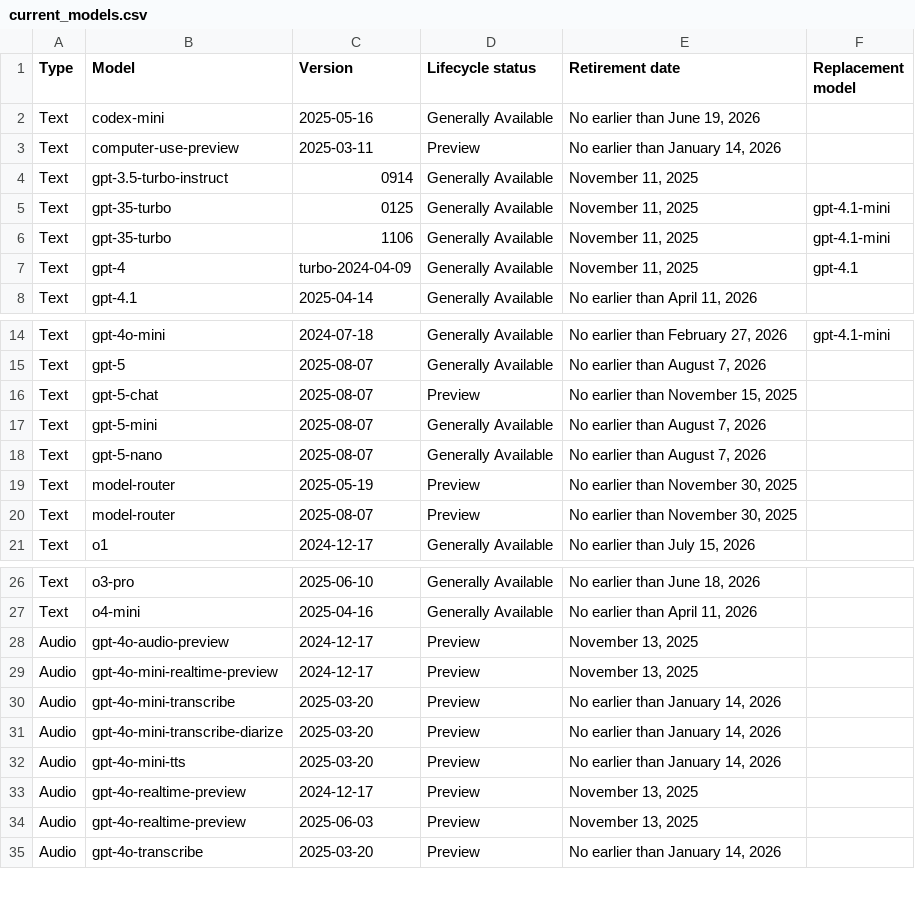
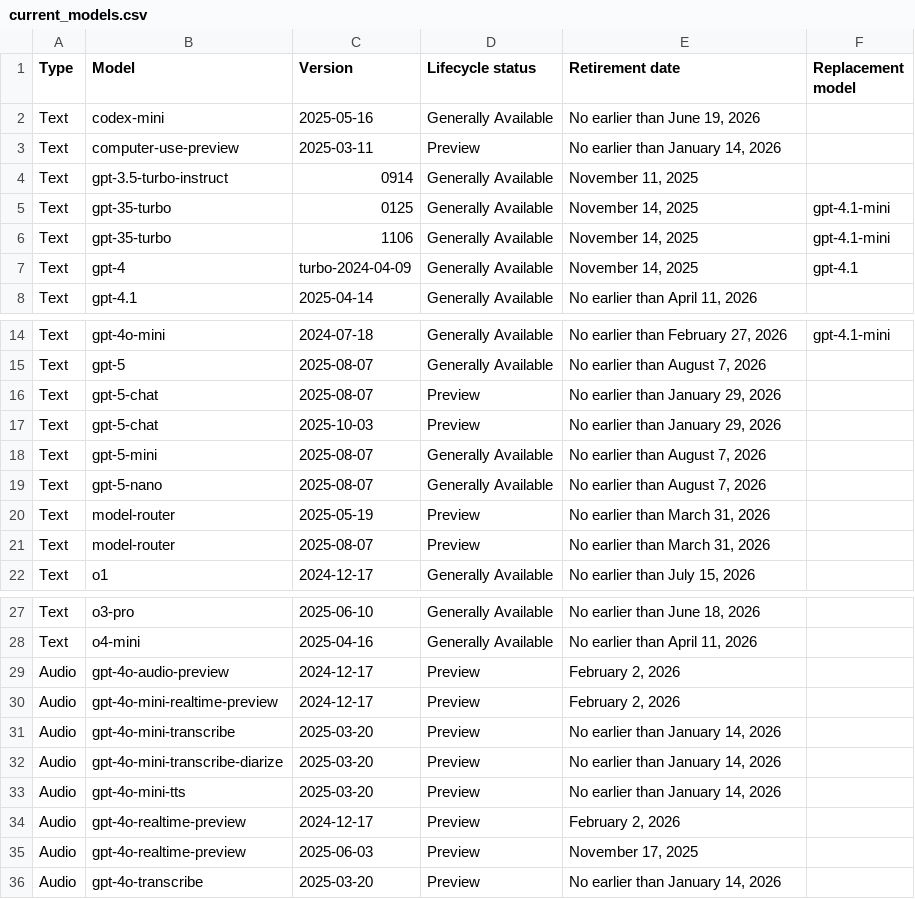
Before and after one commit to nlinc1905/ai-model-retirements-rss, a CSV file: output/current_models.csv, drawn as a sheet; only a part is shown, gaps mark what is left out.

```diff
--- a/output/current_models.csv
+++ b/output/current_models.csv
@@ -4,5 +4,5 @@ Text,computer-use-preview,2025-03-11,Preview,"No earlier than January 14, 2026",
 Text,gpt-3.5-turbo-instruct,0914,Generally Available,"November 11, 2025",
-Text,gpt-35-turbo,0125,Generally Available,"November 11, 2025",gpt-4.1-mini
-Text,gpt-35-turbo,1106,Generally Available,"November 11, 2025",gpt-4.1-mini
-Text,gpt-4,turbo-2024-04-09,Generally Available,"November 11, 2025",gpt-4.1
+Text,gpt-35-turbo,0125,Generally Available,"November 14, 2025",gpt-4.1-mini
+Text,gpt-35-turbo,1106,Generally Available,"November 14, 2025",gpt-4.1-mini
+Text,gpt-4,turbo-2024-04-09,Generally Available,"November 14, 2025",gpt-4.1
 Text,gpt-4.1,2025-04-14,Generally Available,"No earlier than April 11, 2026",
@@ -15,7 +15,8 @@ Text,gpt-4o-mini,2024-07-18,Generally Available,"No earlier than February 27, 20
 Text,gpt-5,2025-08-07,Generally Available,"No earlier than August 7, 2026",
-Text,gpt-5-chat,2025-08-07,Preview,"No earlier than November 15, 2025",
+Text,gpt-5-chat,2025-08-07,Preview,"No earlier than January 29, 2026",
+Text,gpt-5-chat,2025-10-03,Preview,"No earlier than January 29, 2026",
 Text,gpt-5-mini,2025-08-07,Generally Available,"No earlier than August 7, 2026",
 Text,gpt-5-nano,2025-08-07,Generally Available,"No earlier than August 7, 2026",
-Text,model-router,2025-05-19,Preview,"No earlier than November 30, 2025",
-Text,model-router,2025-08-07,Preview,"No earlier than November 30, 2025",
+Text,model-router,2025-05-19,Preview,"No earlier than March 31, 2026",
+Text,model-router,2025-08-07,Preview,"No earlier than March 31, 2026",
 Text,o1,2024-12-17,Generally Available,"No earlier than July 15, 2026",
@@ -27,4 +28,4 @@ Text,o3-pro,2025-06-10,Generally Available,"No earlier than June 18, 2026",
 Text,o4-mini,2025-04-16,Generally Available,"No earlier than April 11, 2026",
-Audio,gpt-4o-audio-preview,2024-12-17,Preview,"November 13, 2025",
-Audio,gpt-4o-mini-realtime-preview,2024-12-17,Preview,"November 13, 2025",
+Audio,gpt-4o-audio-preview,2024-12-17,Preview,"February 2, 2026",
+Audio,gpt-4o-mini-realtime-preview,2024-12-17,Preview,"February 2, 2026",
 Audio,gpt-4o-mini-transcribe,2025-03-20,Preview,"No earlier than January 14, 2026",
@@ -32,4 +33,4 @@ Audio,gpt-4o-mini-transcribe-diarize,2025-03-20,Preview,"No earlier than January
 Audio,gpt-4o-mini-tts,2025-03-20,Preview,"No earlier than January 14, 2026",
-Audio,gpt-4o-realtime-preview,2024-12-17,Preview,"November 13, 2025",
-Audio,gpt-4o-realtime-preview,2025-06-03,Preview,"November 13, 2025",
+Audio,gpt-4o-realtime-preview,2024-12-17,Preview,"February 2, 2026",
+Audio,gpt-4o-realtime-preview,2025-06-03,Preview,"November 17, 2025",
 Audio,gpt-4o-transcribe,2025-03-20,Preview,"No earlier than January 14, 2026",
```
Also changed, not shown: 2 other files.
